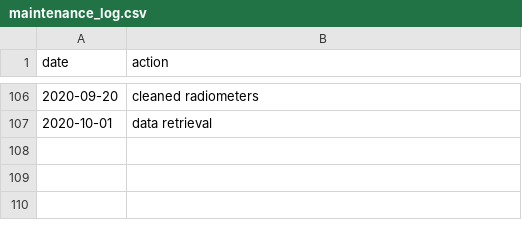
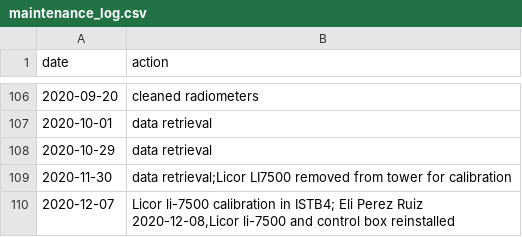
Before and after one commit to CAPLTER/knb-lter-cap.649, a CSV file: maintenance_log.csv, drawn as a sheet; only a part is shown, gaps mark what is left out; ↵ is a line break in a cell; the diff names each change by its address in the sheet, - before the commit and + after, or states it on an @@ line.

Commit message:
Update maintenance_log.csv

```diff
--- a/maintenance_log.csv
+++ b/maintenance_log.csv
+row 108: 2020-10-29 | data retrieval
+row 109: 2020-11-30 | data retrieval;Licor LI7500 removed from tower for calibration
+row 110: 2020-12-07 | Licor li-7500 calibration in ISTB4; Eli Perez Ruiz ↵ 2020-12-08,Licor li-7500 and control box reinstalled
```
